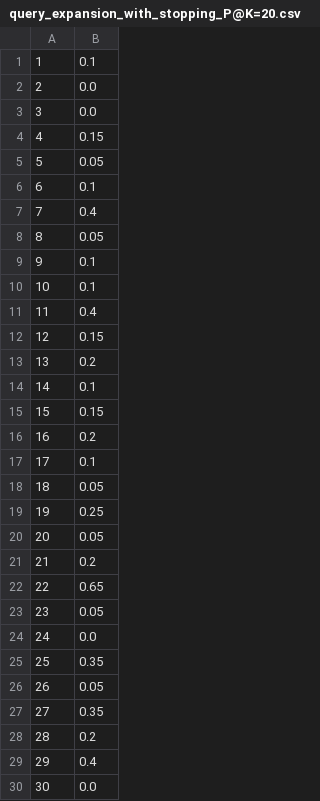
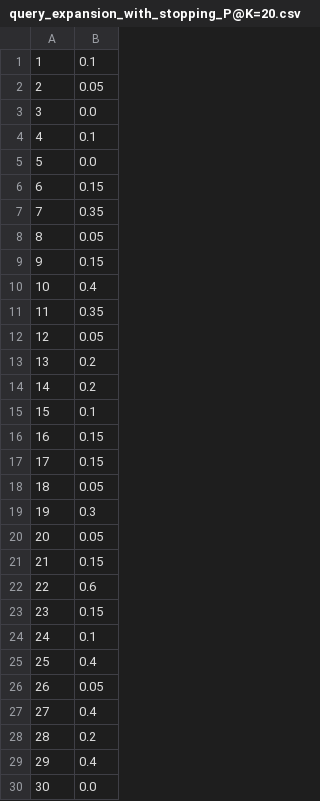
Before and after one commit to vyshaal/TextBasedSearchEngine, a CSV file: Phase_2/performance_acessment/query_expansion_with_stopping_P@K=20.csv, drawn as a sheet; only a part is shown; the diff covers the shown part only.

```diff
--- a/Phase_2/performance_acessment/query_expansion_with_stopping_P@K=20.csv
+++ b/Phase_2/performance_acessment/query_expansion_with_stopping_P@K=20.csv
@@ -1,28 +1,28 @@
 1,0.1
-2,0.0
+2,0.05
 3,0.0
-4,0.15
-5,0.05
-6,0.1
-7,0.4
+4,0.1
+5,0.0
+6,0.15
+7,0.35
 8,0.05
-9,0.1
-10,0.1
-11,0.4
-12,0.15
+9,0.15
+10,0.4
+11,0.35
+12,0.05
 13,0.2
-14,0.1
-15,0.15
-16,0.2
-17,0.1
+14,0.2
+15,0.1
+16,0.15
+17,0.15
 18,0.05
-19,0.25
+19,0.3
 20,0.05
-21,0.2
-22,0.65
-23,0.05
-24,0.0
-25,0.35
+21,0.15
+22,0.6
+23,0.15
+24,0.1
+25,0.4
 26,0.05
-27,0.35
+27,0.4
 28,0.2
```
Also changed, not shown: 13 edited cells elsewhere in this file, Phase_1/query_expansion.csv, Phase_2/performance_acessment/query_expansion_P@K=20.csv, 23 other files.
